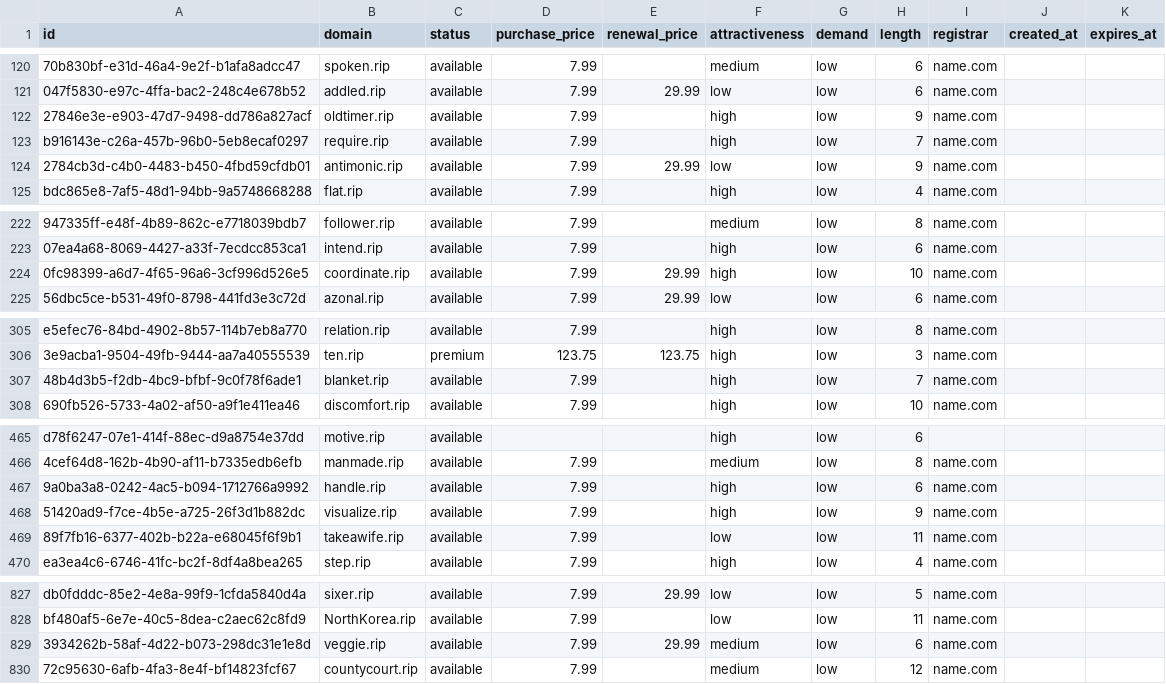
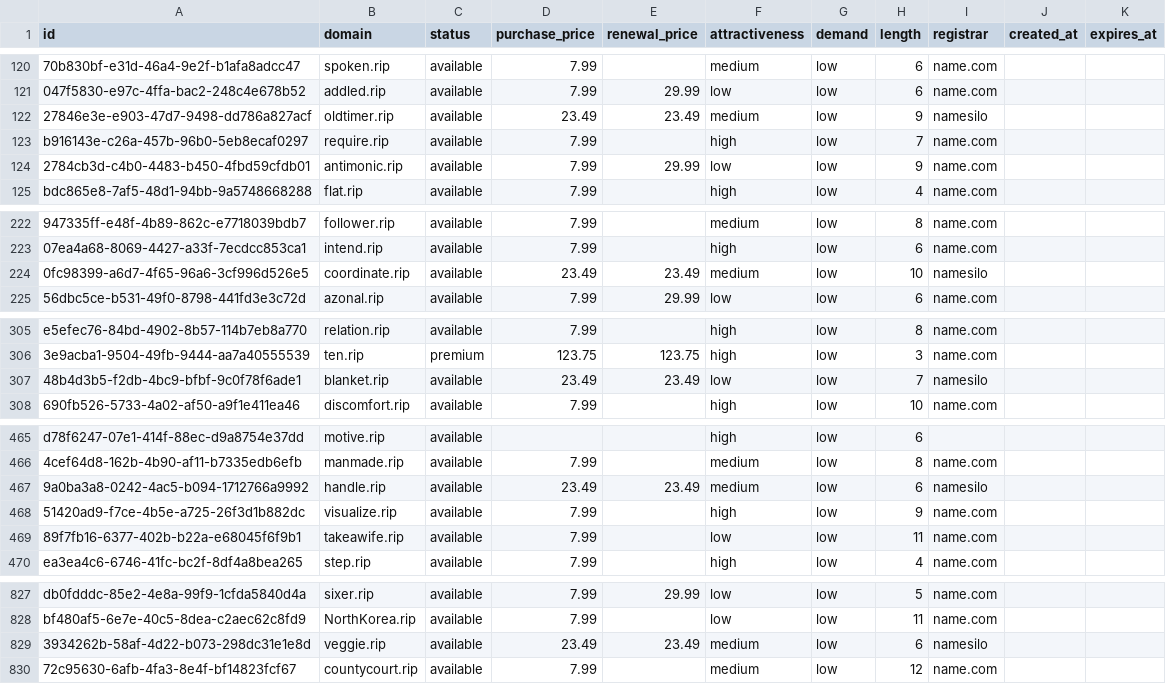
Before and after one commit to UniqueDomains/rip-oneword-domains, a CSV file: rip.csv, drawn as a sheet; only a part is shown, gaps mark what is left out; the diff covers the shown part only; the diff names each change by its address in the sheet, - before the commit and + after, or states it on an @@ line.

Commit message:
Domains update

```diff
--- a/rip.csv
+++ b/rip.csv
-D122 (purchase_price): 7.99
+D122 (purchase_price): 23.49
-E122 (renewal_price): (empty)
+E122 (renewal_price): 23.49
-F122 (attractiveness): high
+F122 (attractiveness): medium
-I122 (registrar): name.com
+I122 (registrar): namesilo
-D224 (purchase_price): 7.99
+D224 (purchase_price): 23.49
-E224 (renewal_price): 29.99
+E224 (renewal_price): 23.49
-F224 (attractiveness): high
+F224 (attractiveness): medium
-I224 (registrar): name.com
+I224 (registrar): namesilo
-D307 (purchase_price): 7.99
+D307 (purchase_price): 23.49
-E307 (renewal_price): (empty)
+E307 (renewal_price): 23.49
-F307 (attractiveness): high
+F307 (attractiveness): low
-I307 (registrar): name.com
+I307 (registrar): namesilo
-D467 (purchase_price): 7.99
+D467 (purchase_price): 23.49
-E467 (renewal_price): (empty)
+E467 (renewal_price): 23.49
-F467 (attractiveness): high
+F467 (attractiveness): medium
-I467 (registrar): name.com
+I467 (registrar): namesilo
-D829 (purchase_price): 7.99
+D829 (purchase_price): 23.49
-E829 (renewal_price): 29.99
+E829 (renewal_price): 23.49
-I829 (registrar): name.com
+I829 (registrar): namesilo
```
Also changed, not shown: 2 edited cells elsewhere in this file, 4 other files.
